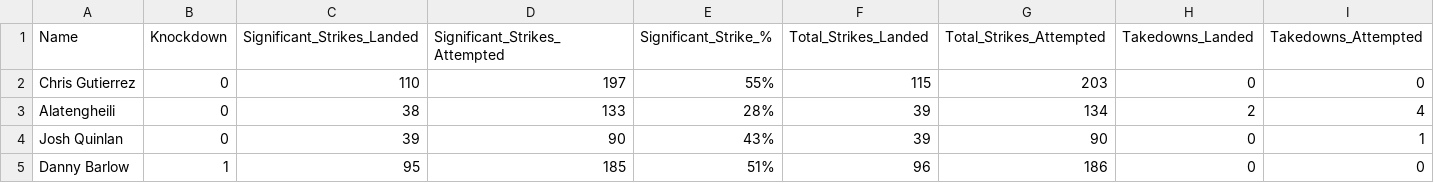
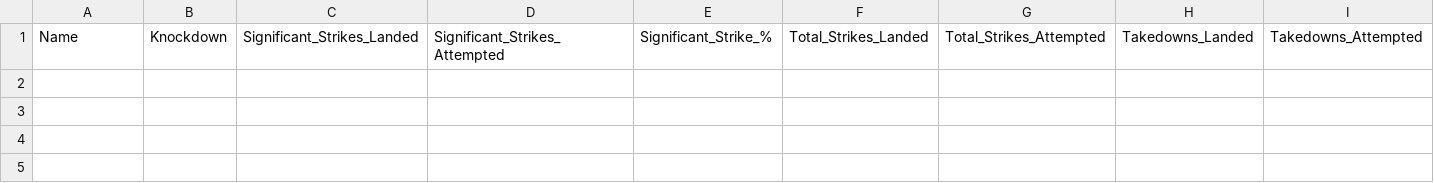
Before and after one commit to Alaye13/Python-Webscraper, a CSV file: fight_data.csv, drawn as a sheet; only a part is shown; rows hold the shown columns only; the diff names each change by its address in the sheet, - before the commit and + after, or states it on an @@ line.

```diff
--- a/fight_data.csv
+++ b/fight_data.csv
-row 2: Chris Gutierrez | 0 | 110 | 197 | 55% | 115 | 203 | 0 | 0
-row 3: Alatengheili | 0 | 38 | 133 | 28% | 39 | 134 | 2 | 4
-row 4: Josh Quinlan | 0 | 39 | 90 | 43% | 39 | 90 | 0 | 1
-row 5: Danny Barlow | 1 | 95 | 185 | 51% | 96 | 186 | 0 | 0
```
Also changed, not shown: 1 other file.
